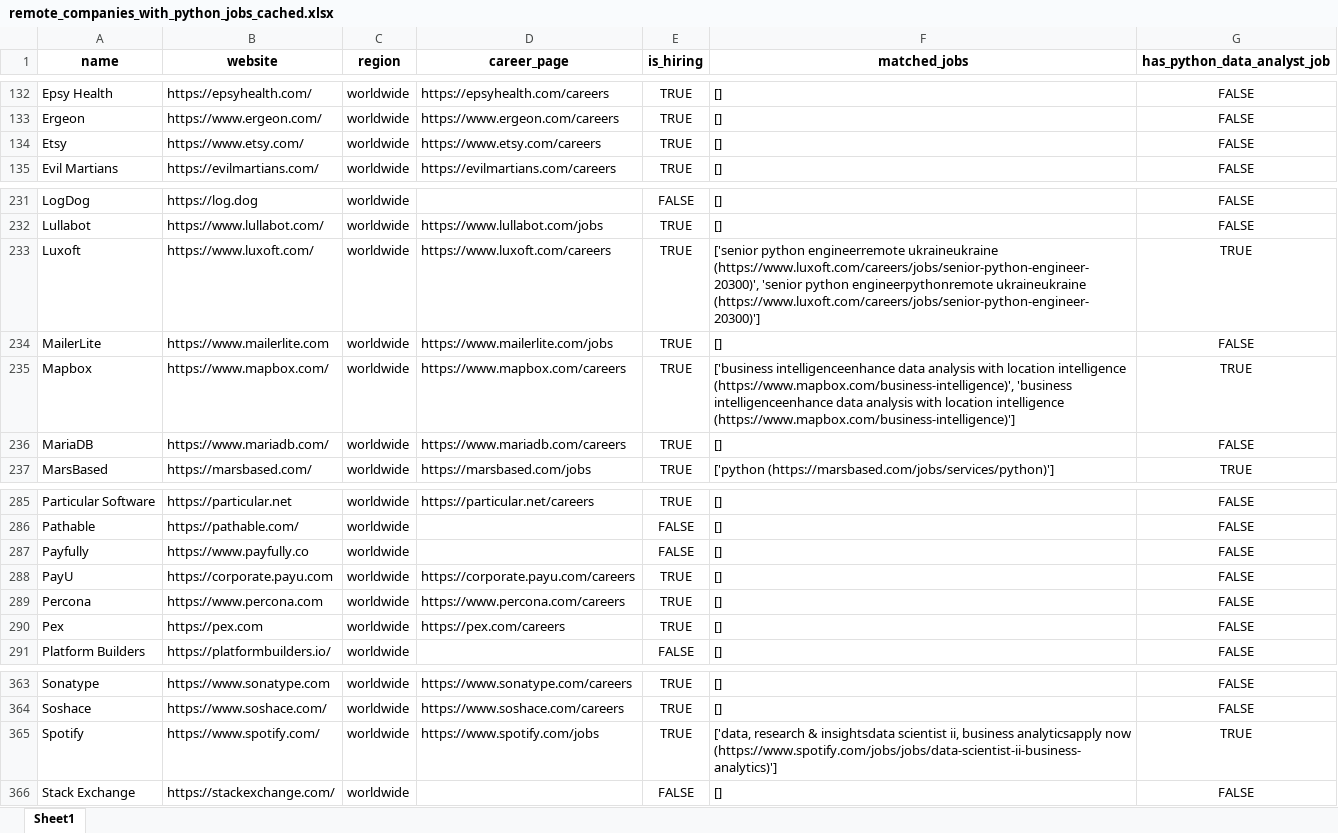
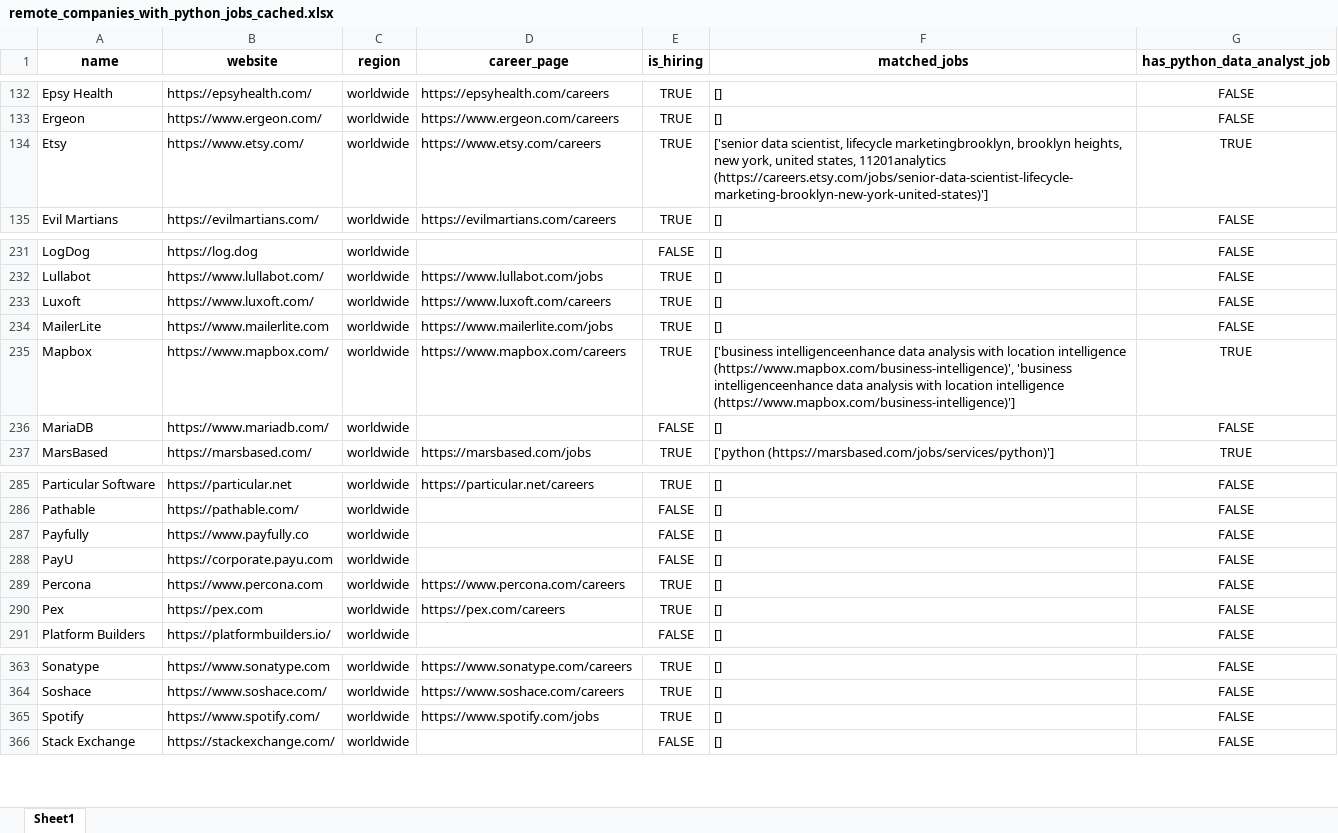
Before and after one commit to ChiaraVan1/remote-job-monitor, an Excel workbook: remote_companies_with_python_jobs_cached.xlsx, sheet Sheet1, drawn as a sheet; only a part is shown, gaps mark what is left out; values as stored, in another font and other column widths than the file's, no borders; the diff names each change by its address in the sheet, - before the commit and + after, or states it on an @@ line.

```diff
--- a/remote_companies_with_python_jobs_cached.xlsx (sheet Sheet1)
+++ b/remote_companies_with_python_jobs_cached.xlsx (sheet Sheet1)
-F134 (matched_jobs): []
+F134 (matched_jobs): ['senior data scientist, lifecycle marketingbrooklyn, brooklyn heights, new york, united states, 11201analytics (https://careers.etsy.com/jobs/senior-data-scientist-lifecycle-marketing-brooklyn-new-york-united-states)']
-G134 (has_python_data_analyst_job): FALSE
+G134 (has_python_data_analyst_job): TRUE
-F233 (matched_jobs): ['senior python engineerremote ukraineukraine (https://www.luxoft.com/careers/jobs/senior-python-engineer-20300)', 'senior python engineerpythonremote ukraineukraine (https://www.luxoft.com/careers/jobs/senior-python-engineer-20300)']
+F233 (matched_jobs): []
-G233 (has_python_data_analyst_job): TRUE
+G233 (has_python_data_analyst_job): FALSE
-D236 (career_page): https://www.mariadb.com/careers
+D236 (career_page): (empty)
-E236 (is_hiring): TRUE
+E236 (is_hiring): FALSE
-D288 (career_page): https://corporate.payu.com/careers
+D288 (career_page): (empty)
-E288 (is_hiring): TRUE
+E288 (is_hiring): FALSE
-F365 (matched_jobs): ['data, research & insightsdata scientist ii, business analyticsapply now (https://www.spotify.com/jobs/jobs/data-scientist-ii-business-analytics)']
+F365 (matched_jobs): []
-G365 (has_python_data_analyst_job): TRUE
+G365 (has_python_data_analyst_job): FALSE
```
Also changed, not shown: 1 other file.
